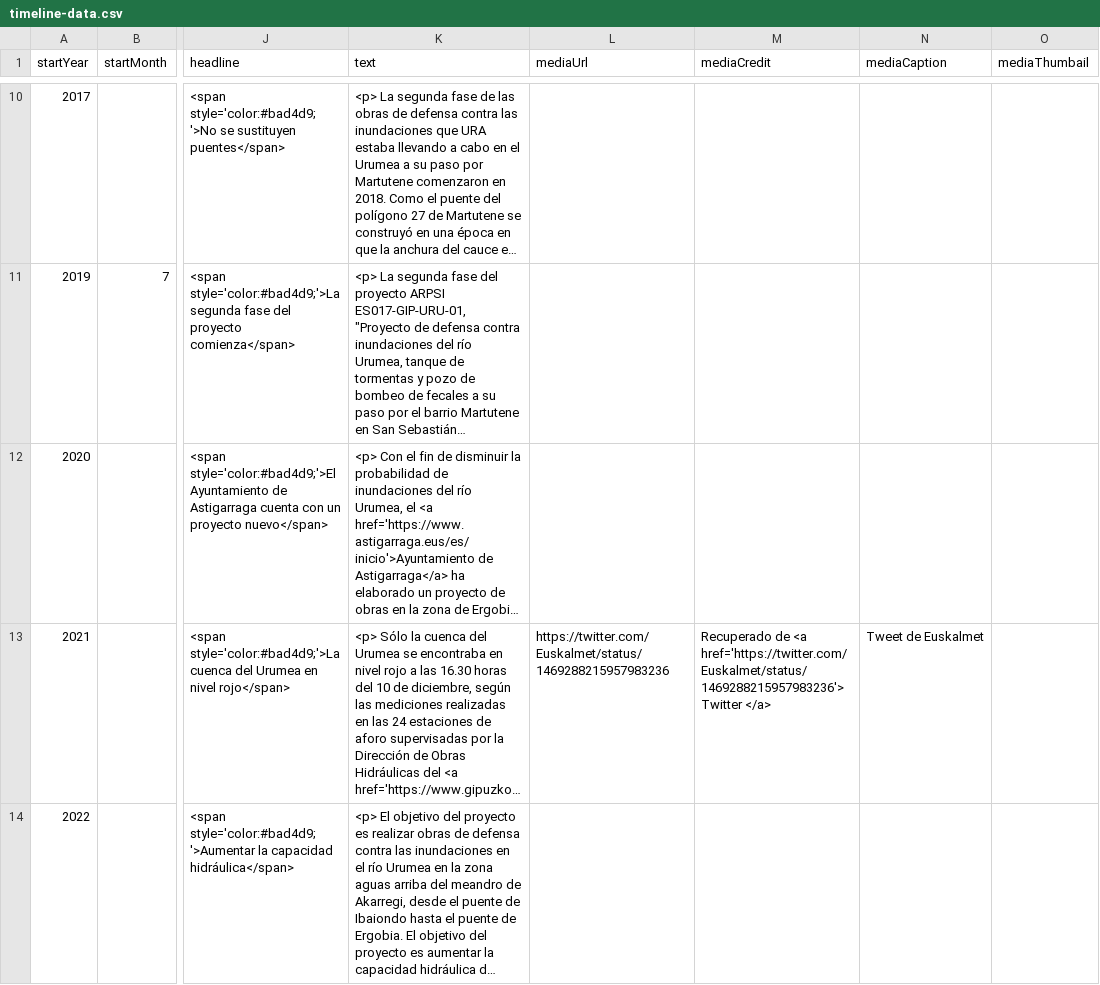
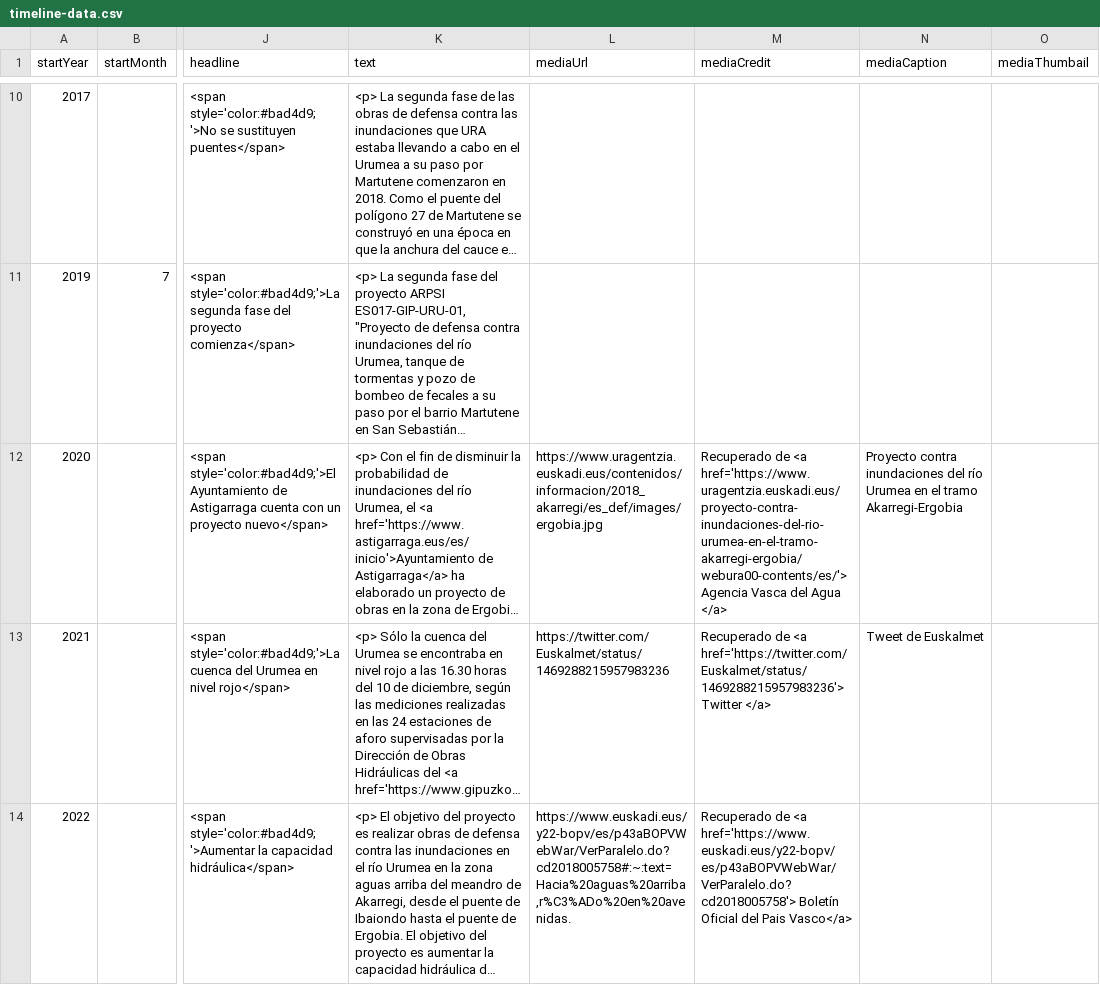
Before and after one commit to gaetan38/PWEB22-cronologia, a CSV file: docs/grupo4/timeline-data.csv, drawn as a sheet; only a part is shown, gaps mark what is left out; long unchanged cells end in …; the diff names each change by its address in the sheet, - before the commit and + after, or states it on an @@ line.

Commit message:
Add files via upload

```diff
--- a/docs/grupo4/timeline-data.csv
+++ b/docs/grupo4/timeline-data.csv
-L12 (mediaUrl): (empty)
+L12 (mediaUrl): https://www.uragentzia.euskadi.eus/contenidos/informacion/2018_akarregi/es_def/images/ergobia.jpg
-M12 (mediaCredit): (empty)
+M12 (mediaCredit): Recuperado de <a href='https://www.uragentzia.euskadi.eus/proyecto-contra-inundaciones-del-rio-urumea-en-el-tramo-akarregi-ergobia/webura00-contents/es/'> Agencia Vasca del Agua </a>
-N12 (mediaCaption): (empty)
+N12 (mediaCaption): Proyecto contra inundaciones del río Urumea en el tramo Akarregi-Ergobia
-L14 (mediaUrl): (empty)
+L14 (mediaUrl): https://www.euskadi.eus/y22-bopv/es/p43aBOPVWebWar/VerParalelo.do?cd2018005758#:~:text=Hacia%20aguas%20arriba,r%C3%ADo%20en%20avenidas.
-M14 (mediaCredit): (empty)
+M14 (mediaCredit): Recuperado de <a href='https://www.euskadi.eus/y22-bopv/es/p43aBOPVWebWar/VerParalelo.do?cd2018005758'> Boletín Oficial del Pais Vasco</a>
```
